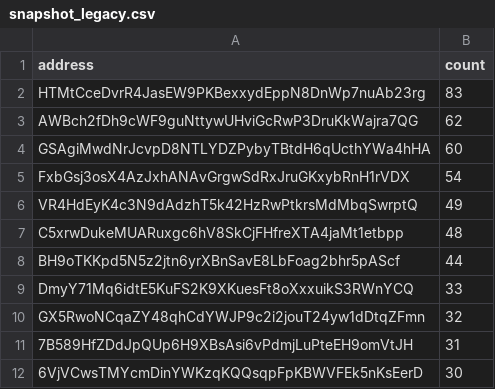
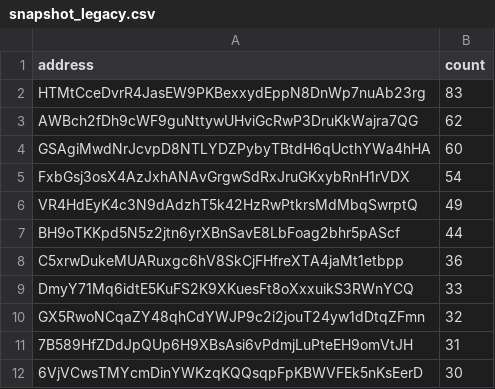
Before and after one commit to QuekzDev/snapshot, a CSV file: snapshot_legacy.csv, drawn as a sheet; only a part is shown; removed rows and columns are numbered as before the commit, all else as after; the diff names each change by its address in the sheet, - before the commit and + after, or states it on an @@ line.

```diff
--- a/snapshot_legacy.csv
+++ b/snapshot_legacy.csv
-row 7: C5xrwDukeMUARuxgc6hV8SkCjFHfreXTA4jaMt1etbpp | 48
+row 8: C5xrwDukeMUARuxgc6hV8SkCjFHfreXTA4jaMt1etbpp | 36
```
